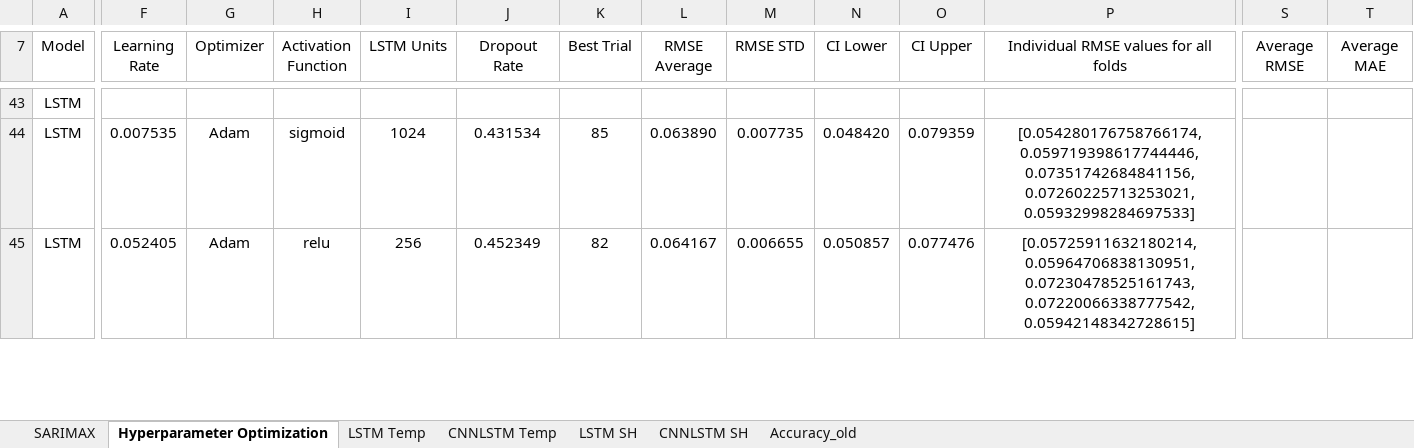
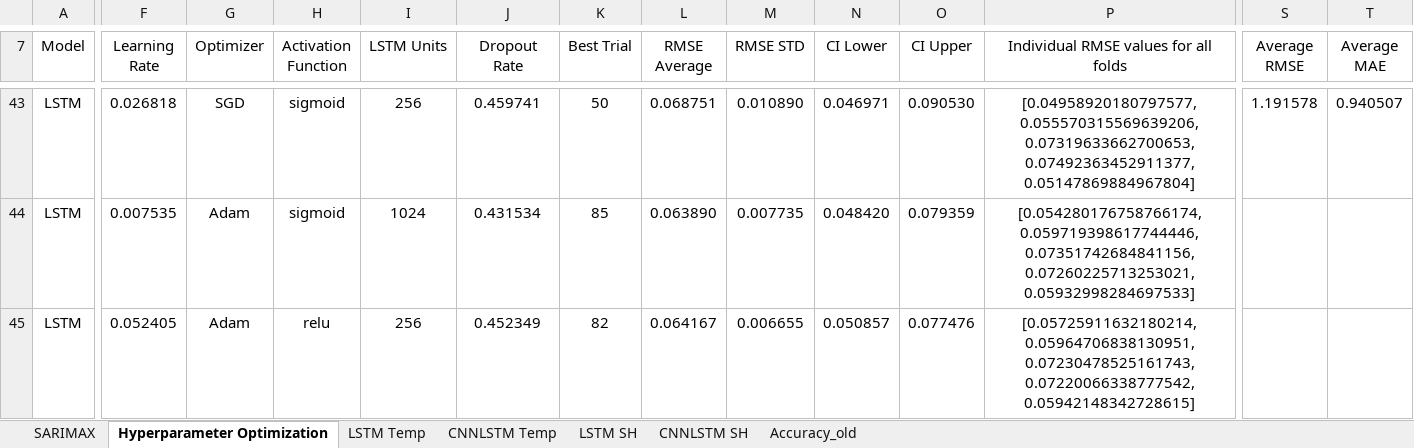
Before and after one commit to vicphysics/Temperature_and_Specific_Humidity_Prediction, an Excel workbook: Results.xlsx, sheet Hyperparameter Optimization, drawn as a sheet; only a part is shown, gaps mark what is left out; values as stored, in another font and other column widths than the file's, no borders; the diff covers the shown part only; the diff names each change by its address in the sheet, - before the commit and + after, or states it on an @@ line.

```diff
--- a/Results.xlsx (sheet Hyperparameter Optimization)
+++ b/Results.xlsx (sheet Hyperparameter Optimization)
-F43 (Learning Rate): (empty)
+F43 (Learning Rate): 0.026818
-G43 (Optimizer): (empty)
+G43 (Optimizer): SGD
-H43 (Activation Function): (empty)
+H43 (Activation Function): sigmoid
-I43 (LSTM Units): (empty)
+I43 (LSTM Units): 256
-J43 (Dropout Rate): (empty)
+J43 (Dropout Rate): 0.459741
-K43 (Best Trial): (empty)
+K43 (Best Trial): 50
-L43 (RMSE Average): (empty)
+L43 (RMSE Average): 0.068751
-M43 (RMSE STD): (empty)
+M43 (RMSE STD): 0.010890
-N43 (CI Lower): (empty)
+N43 (CI Lower): 0.046971
-O43 (CI Upper): (empty)
+O43 (CI Upper): 0.090530
-P43: (empty)
+P43: [0.04958920180797577, 0.055570315569639206, 0.07319633662700653, 0.07492363452911377, 0.05147869884967804]
-S43 (Average RMSE): (empty)
+S43 (Average RMSE): 1.191578
-T43 (Average MAE): (empty)
+T43 (Average MAE): 0.940507
```
Also changed, not shown: 32 edited cells elsewhere in this sheet, sheet SARIMAX, 2 other files.
